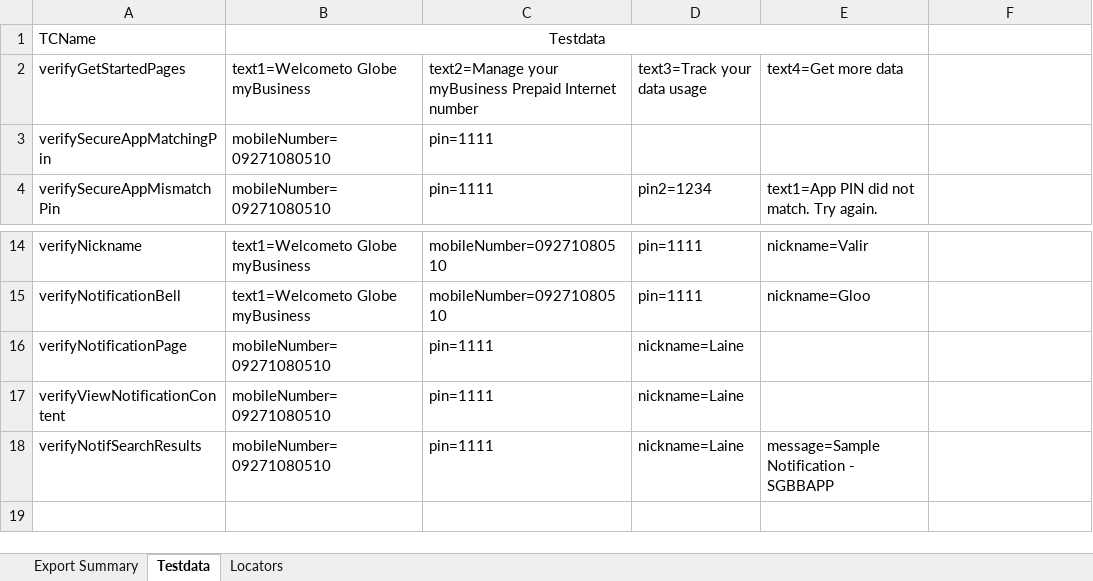
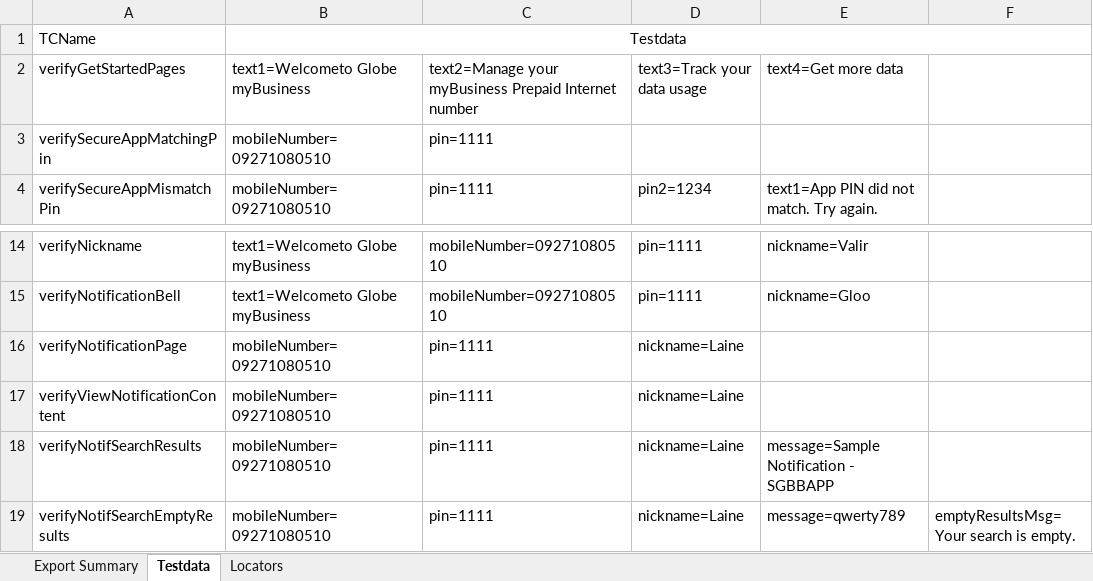
Before and after one commit to jlserra/Gomo, an Excel workbook: src/main/resources/Testdata.xlsx, sheet Testdata, drawn as a sheet; only a part is shown, gaps mark what is left out; values as stored, in another font and other column widths than the file's, no borders; removed rows and columns are numbered as before the commit, all else as after; the diff names each change by its address in the sheet, - before the commit and + after, or states it on an @@ line.

Commit message:
Modified Notification and VerifyNotificationPage

```diff
--- a/src/main/resources/Testdata.xlsx (sheet Testdata)
+++ b/src/main/resources/Testdata.xlsx (sheet Testdata)
-B1:E1 merged
+B1:F1 merged
+row 19: verifyNotifSearchEmptyResults | mobileNumber=09271080510 | pin=1111 | nickname=Laine | message=qwerty789 | emptyResultsMsg=Your search is empty.
```
Also changed, not shown: sheet Locators, 3 other files.
